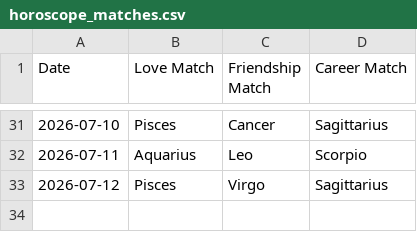
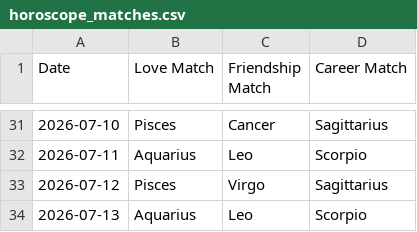
Before and after one commit to alifiaganjaraharja/daily-horoscope-scraper, a CSV file: horoscope_matches.csv, drawn as a sheet; only a part is shown, gaps mark what is left out.

```diff
--- a/horoscope_matches.csv
+++ b/horoscope_matches.csv
@@ -33 +33,2 @@ Date,Love Match,Friendship Match,Career Match
 2026-07-12,Pisces,Virgo,Sagittarius
+2026-07-13,Aquarius,Leo,Scorpio
```
